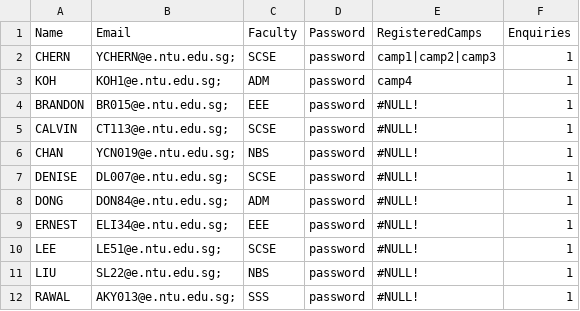
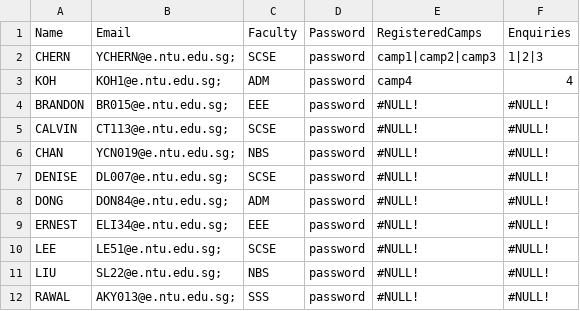
Before and after one commit to jhmarkkk/SC2002_OOP, a CSV file: data/StudentList.csv, drawn as a sheet.

```diff
--- a/data/StudentList.csv
+++ b/data/StudentList.csv
@@ -1,12 +1,12 @@
 Name,Email,Faculty,Password,RegisteredCamps,Enquiries
-CHERN,YCHERN@e.ntu.edu.sg;,SCSE,password,camp1|camp2|camp3,1
-KOH,KOH1@e.ntu.edu.sg;,ADM,password,camp4,1
-BRANDON,BR015@e.ntu.edu.sg;,EEE,password,#NULL!,1
-CALVIN,CT113@e.ntu.edu.sg;,SCSE,password,#NULL!,1
-CHAN,YCN019@e.ntu.edu.sg;,NBS,password,#NULL!,1
-DENISE,DL007@e.ntu.edu.sg;,SCSE,password,#NULL!,1
-DONG,DON84@e.ntu.edu.sg;,ADM,password,#NULL!,1
-ERNEST,ELI34@e.ntu.edu.sg;,EEE,password,#NULL!,1
-LEE,LE51@e.ntu.edu.sg;,SCSE,password,#NULL!,1
-LIU,SL22@e.ntu.edu.sg;,NBS,password,#NULL!,1
-RAWAL,AKY013@e.ntu.edu.sg;,SSS,password,#NULL!,1
+CHERN,YCHERN@e.ntu.edu.sg;,SCSE,password,camp1|camp2|camp3,1|2|3
+KOH,KOH1@e.ntu.edu.sg;,ADM,password,camp4,4
+BRANDON,BR015@e.ntu.edu.sg;,EEE,password,#NULL!,#NULL!
+CALVIN,CT113@e.ntu.edu.sg;,SCSE,password,#NULL!,#NULL!
+CHAN,YCN019@e.ntu.edu.sg;,NBS,password,#NULL!,#NULL!
+DENISE,DL007@e.ntu.edu.sg;,SCSE,password,#NULL!,#NULL!
+DONG,DON84@e.ntu.edu.sg;,ADM,password,#NULL!,#NULL!
+ERNEST,ELI34@e.ntu.edu.sg;,EEE,password,#NULL!,#NULL!
+LEE,LE51@e.ntu.edu.sg;,SCSE,password,#NULL!,#NULL!
+LIU,SL22@e.ntu.edu.sg;,NBS,password,#NULL!,#NULL!
+RAWAL,AKY013@e.ntu.edu.sg;,SSS,password,#NULL!,#NULL!
```
Also changed, not shown: data/StudentListOut.csv, 3 other files.
